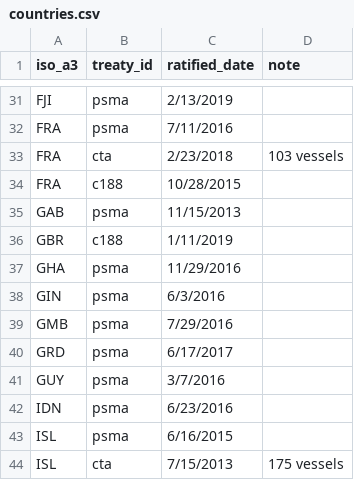
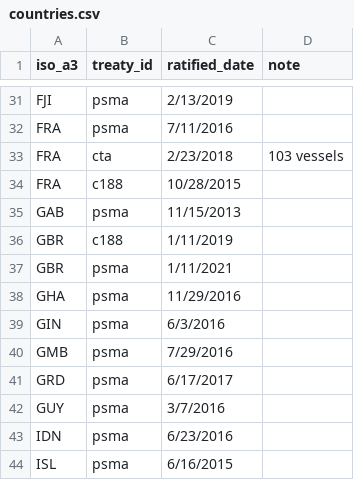
Before and after one commit to pewtrusts/cape-town, a CSV file: src/data/countries.csv, drawn as a sheet; only a part is shown, gaps mark what is left out; the shorter side is filled out with more unchanged rows.

Commit message:
GBR brexit and psma

```diff
--- a/src/data/countries.csv
+++ b/src/data/countries.csv
@@ -36,2 +36,3 @@ GAB,psma,11/15/2013,
 GBR,c188,1/11/2019,
+GBR,psma,1/11/2021,
 GHA,psma,11/29/2016,
```
Also changed, not shown: 1 other file.
